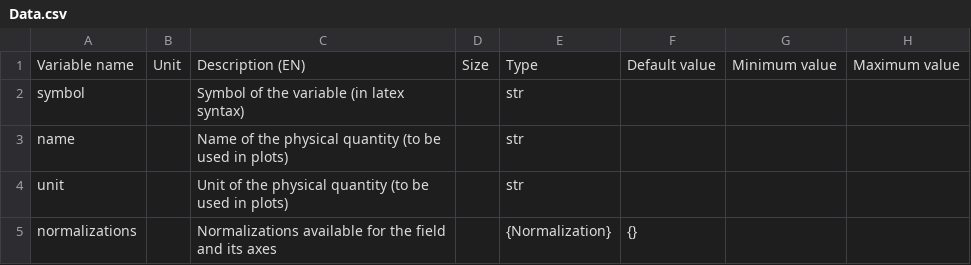
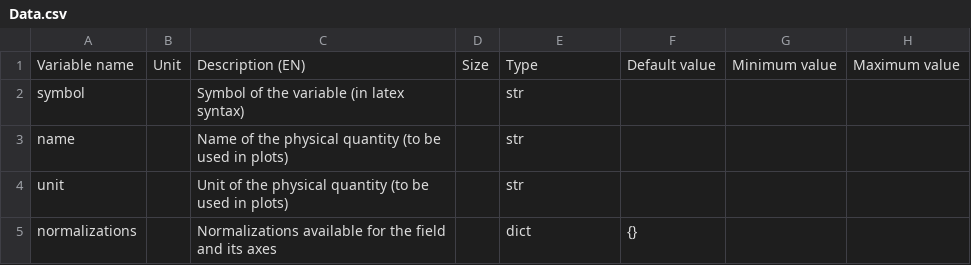
Before and after one commit to Eomys/SciDataTool, a CSV file: SciDataTool/Generator/ClassesRef/Data.csv, drawn as a sheet; only a part is shown; the diff names each change by its address in the sheet, - before the commit and + after, or states it on an @@ line.

Commit message:
Revert "Merge pull request #56 from EOMYS-Public/normalizations"
This reverts commit 5b391c46b3f5fb277620c3a96d43febb374971e4, reversing
changes made to cce5d05437161534d674775c7a255327f5b4e987.

```diff
--- a/SciDataTool/Generator/ClassesRef/Data.csv
+++ b/SciDataTool/Generator/ClassesRef/Data.csv
-E5: {Normalization}
+E5: dict
```
Also changed, not shown: 14 other files.
